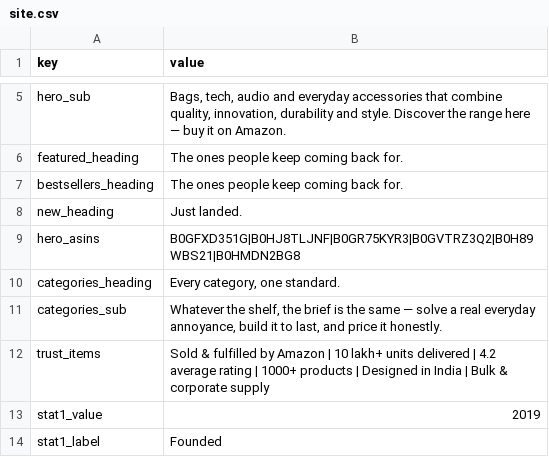
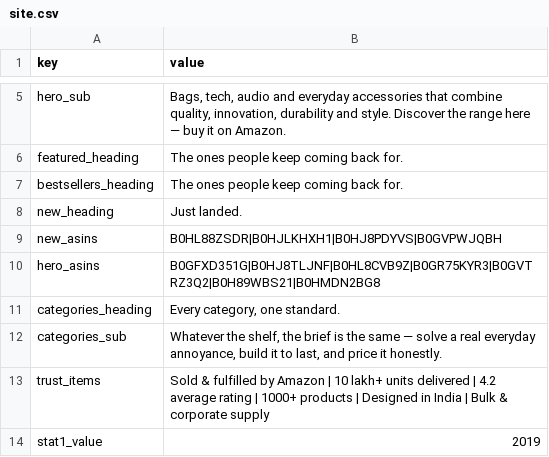
Before and after one commit to meyaarproducts/Meyaar.in, a CSV file: site.csv, drawn as a sheet; only a part is shown, gaps mark what is left out; the shorter side is filled out with more unchanged rows.

```diff
--- a/site.csv
+++ b/site.csv
@@ -8,3 +8,4 @@ bestsellers_heading,The ones people keep coming back for.
 new_heading,Just landed.
-hero_asins,B0GFXD351G|B0HJ8TLJNF|B0GR75KYR3|B0GVTRZ3Q2|B0H89WBS21|B0HMDN2BG8
+new_asins,B0HL88ZSDR|B0HJLKHXH1|B0HJ8PDYVS|B0GVPWJQBH
+hero_asins,B0GFXD351G|B0HJ8TLJNF|B0HL8CVB9Z|B0GR75KYR3|B0GVTRZ3Q2|B0H89WBS21|B0HMDN2BG8
 categories_heading,"Every category, one standard."
```
Also changed, not shown: categories.csv, 4 other files.
